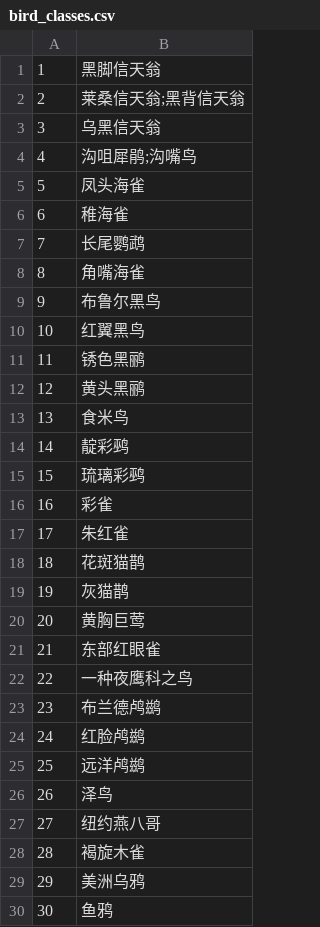
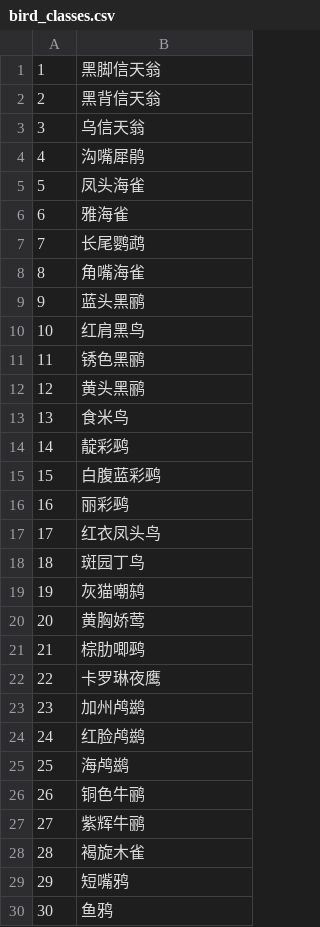
Before and after one commit to OUC-iBird/iBird_model, a CSV file: bird_classes.csv, drawn as a sheet; only a part is shown; the diff covers the shown part only.

```diff
--- a/bird_classes.csv
+++ b/bird_classes.csv
@@ -1,11 +1,11 @@
 1,黑脚信天翁
-2,莱桑信天翁;黑背信天翁
-3,乌黑信天翁
-4,沟咀犀鹃;沟嘴鸟
+2,黑背信天翁
+3,乌信天翁
+4,沟嘴犀鹃
 5,凤头海雀
-6,稚海雀
+6,雅海雀
 7,长尾鹦鹉
 8,角嘴海雀
-9,布鲁尔黑鸟
-10,红翼黑鸟
+9,蓝头黑鹂
+10,红肩黑鸟
 11,锈色黑鹂
@@ -14,17 +14,17 @@
 14,靛彩鹀
-15,琉璃彩鹀
-16,彩雀
-17,朱红雀
-18,花斑猫鹊
-19,灰猫鹊
-20,黄胸巨莺
-21,东部红眼雀
-22,一种夜鹰科之鸟
-23,布兰德鸬鹚
+15,白腹蓝彩鹀
+16,丽彩鹀
+17,红衣凤头鸟
+18,斑园丁鸟
+19,灰猫嘲鸫
+20,黄胸娇莺
+21,棕肋唧鹀
+22,卡罗琳夜鹰
+23,加州鸬鹚
 24,红脸鸬鹚
-25,远洋鸬鹚
-26,泽鸟
-27,纽约燕八哥
+25,海鸬鹚
+26,铜色牛鹂
+27,紫辉牛鹂
 28,褐旋木雀
-29,美洲乌鸦
+29,短嘴鸦
 30,鱼鸦
```
Also changed, not shown: 81 edited cells elsewhere in this file.
